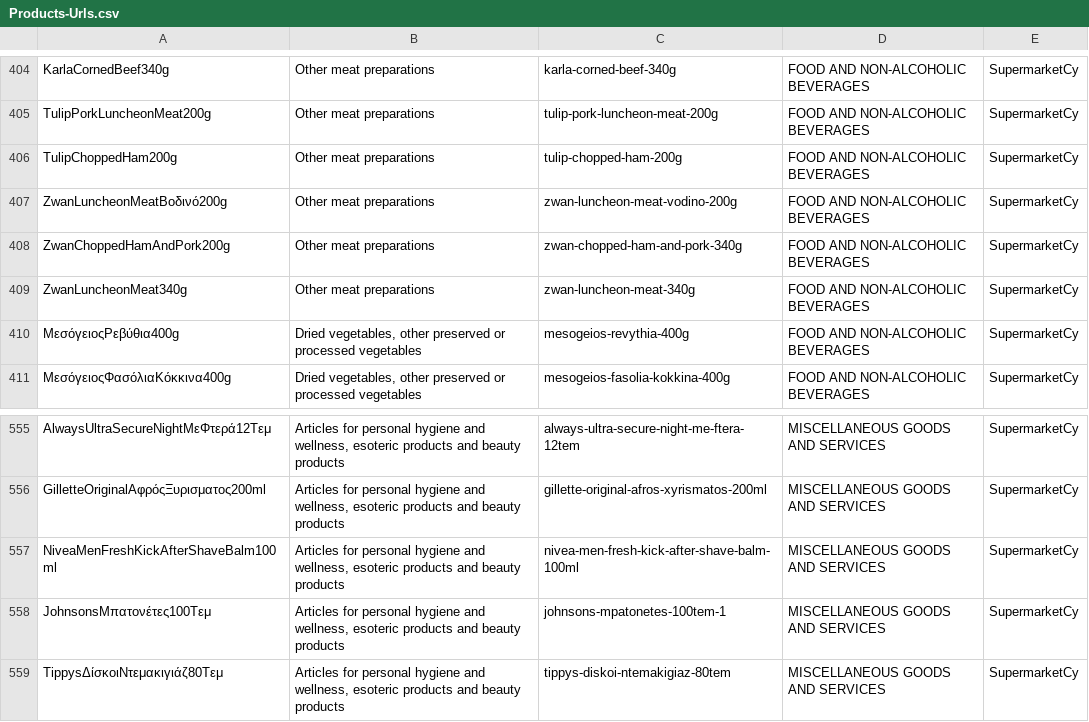
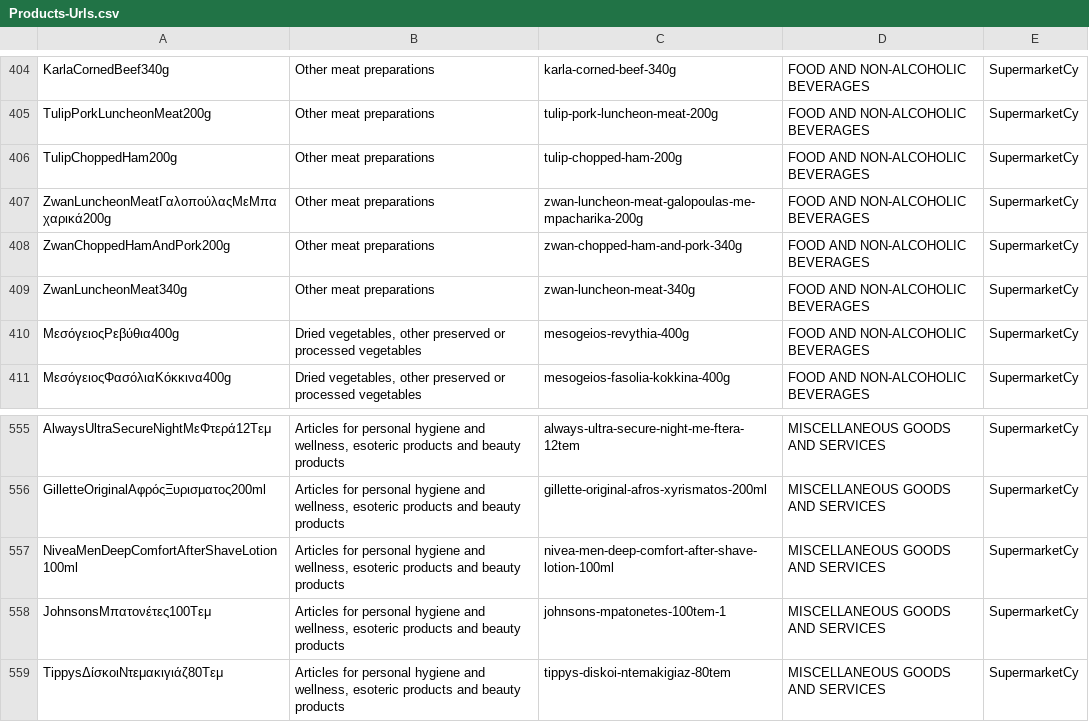
Before and after one commit to kvitalis/CyBPP, a CSV file: Datasets/Products-Urls.csv, drawn as a sheet; only a part is shown, gaps mark what is left out.

Commit message:
Update Products-Urls.csv

```diff
--- a/Datasets/Products-Urls.csv
+++ b/Datasets/Products-Urls.csv
@@ -406,3 +406,3 @@ TulipPorkLuncheonMeat200g,Other meat preparations,tulip-pork-luncheon-meat-200g,
 TulipChoppedHam200g,Other meat preparations,tulip-chopped-ham-200g,FOOD AND NON-ALCOHOLIC BEVERAGES,SupermarketCy
-ZwanLuncheonMeatΒοδινό200g,Other meat preparations,zwan-luncheon-meat-vodino-200g,FOOD AND NON-ALCOHOLIC BEVERAGES,SupermarketCy
+ZwanLuncheonMeatΓαλοπούλαςΜεΜπαχαρικά200g,Other meat preparations,zwan-luncheon-meat-galopoulas-me-mpacharika-200g,FOOD AND NON-ALCOHOLIC BEVERAGES,SupermarketCy
 ZwanChoppedHamAndPork200g,Other meat preparations,zwan-chopped-ham-and-pork-340g,FOOD AND NON-ALCOHOLIC BEVERAGES,SupermarketCy
@@ -556,3 +556,3 @@ AlwaysUltraSecureNightΜεΦτερά12Τεμ,"Articles for personal hygiene and
 GilletteOriginalΑφρόςΞυρισματος200ml,"Articles for personal hygiene and wellness, esoteric products and beauty products",gillette-original-afros-xyrismatos-200ml,MISCELLANEOUS GOODS AND SERVICES,SupermarketCy
-NiveaMenFreshKickAfterShaveBalm100ml,"Articles for personal hygiene and wellness, esoteric products and beauty products",nivea-men-fresh-kick-after-shave-balm-100ml,MISCELLANEOUS GOODS AND SERVICES,SupermarketCy
+NiveaMenDeepComfortAfterShaveLotion100ml,"Articles for personal hygiene and wellness, esoteric products and beauty products",nivea-men-deep-comfort-after-shave-lotion-100ml,MISCELLANEOUS GOODS AND SERVICES,SupermarketCy
 JohnsonsΜπατονέτες100Τεμ,"Articles for personal hygiene and wellness, esoteric products and beauty products",johnsons-mpatonetes-100tem-1,MISCELLANEOUS GOODS AND SERVICES,SupermarketCy
```
